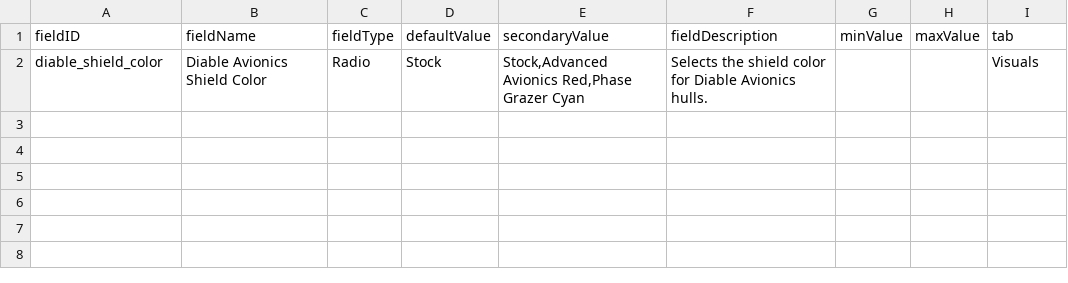
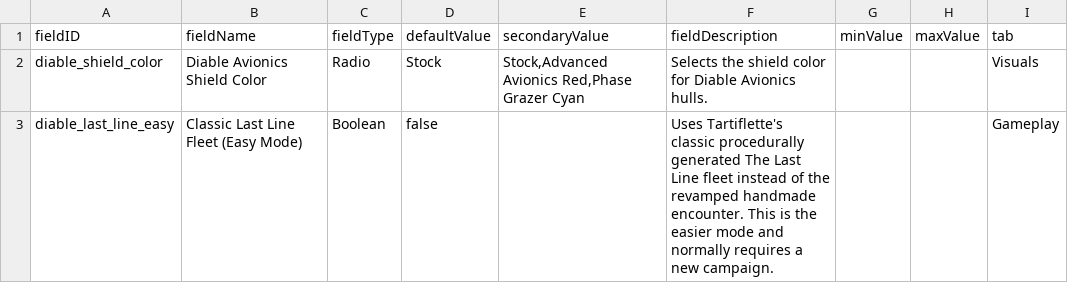
Before and after one commit to TIDAL88/diable_avionics_original_flavor, a CSV file: data/config/LunaSettings.csv, drawn as a sheet.

Commit message:
Lunalib easy mode settings for the last line. Versant transform cooldown removal.

```diff
--- a/data/config/LunaSettings.csv
+++ b/data/config/LunaSettings.csv
@@ -2 +2,2 @@ fieldID,fieldName,fieldType,defaultValue,secondaryValue,fieldDescription,minValu
 diable_shield_color,Diable Avionics Shield Color,Radio,Stock,"Stock,Advanced Avionics Red,Phase Grazer Cyan","Selects the shield color for Diable Avionics hulls.",,,Visuals
+diable_last_line_easy,Classic Last Line Fleet (Easy Mode),Boolean,false,,"Uses Tartiflette's classic procedurally generated The Last Line fleet instead of the revamped handmade encounter. This is the easier mode and normally requires a new campaign.",,,Gameplay
```
Also changed, not shown: data/shipsystems/ship_systems.csv, 3 other files.
